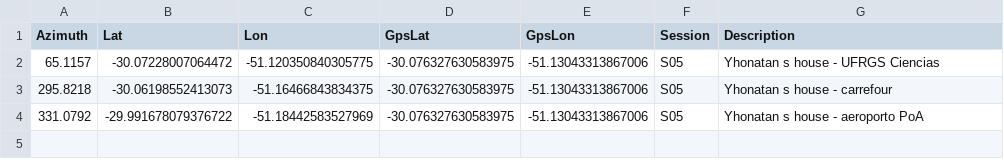
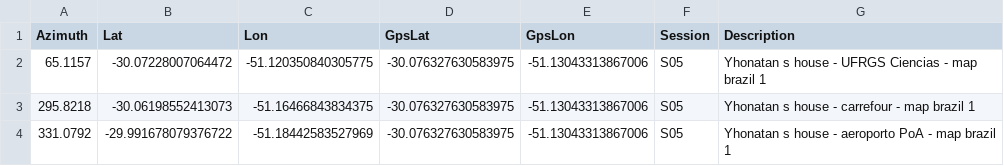
Before and after one commit to yjiquiapaza/resection-analysis, a CSV file: resection_log_golden5.csv, drawn as a sheet.

```diff
--- a/resection_log_golden5.csv
+++ b/resection_log_golden5.csv
@@ -1,4 +1,4 @@
 Azimuth,Lat,Lon,GpsLat,GpsLon,Session,Description
- 	65.1157,-30.07228007064472,-51.120350840305775,-30.076327630583975,-51.13043313867006,S05,Yhonatan s house - UFRGS Ciencias
- 	295.8218,-30.06198552413073,-51.16466843834375,-30.076327630583975,-51.13043313867006,S05,Yhonatan s house - carrefour
- 	331.0792,-29.991678079376722,-51.18442583527969,-30.076327630583975,-51.13043313867006,S05,Yhonatan s house - aeroporto PoA
+ 	65.1157,-30.07228007064472,-51.120350840305775,-30.076327630583975,-51.13043313867006,S05,Yhonatan s house - UFRGS Ciencias - map brazil 1
+ 	295.8218,-30.06198552413073,-51.16466843834375,-30.076327630583975,-51.13043313867006,S05,Yhonatan s house - carrefour - map brazil 1
+ 	331.0792,-29.991678079376722,-51.18442583527969,-30.076327630583975,-51.13043313867006,S05,Yhonatan s house - aeroporto PoA - map brazil 1
```
Also changed, not shown: resection_log_golden1.csv, resection_log_golden2.csv, 21 other files.
